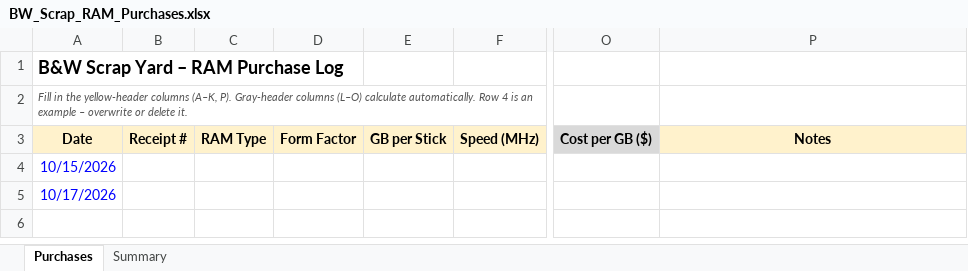
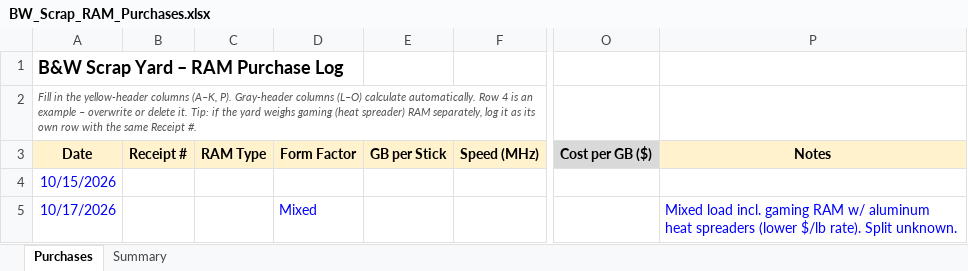
Before and after one commit to bgallaher-lgtm/Claude, an Excel workbook: BW_Scrap_RAM_Purchases.xlsx, sheet Purchases, drawn as a sheet; only a part is shown, gaps mark what is left out; values as stored, in another font and other column widths than the file's, no borders; charts and pictures not drawn; the diff names each change by its address in the sheet, - before the commit and + after, or states it on an @@ line.

```diff
--- a/BW_Scrap_RAM_Purchases.xlsx (sheet Purchases)
+++ b/BW_Scrap_RAM_Purchases.xlsx (sheet Purchases)
-A2 (Date): …delete it.
+A2 (Date): …delete it. Tip: if the yard weighs gaming (heat spreader) RAM separately, log it as its own row with the same Receipt #.
-D5 (Form Factor): (empty)
+D5 (Form Factor): Mixed
-P5 (Notes): (empty)
+P5 (Notes): Mixed load incl. gaming RAM w/ aluminum heat spreaders (lower $/lb rate). Split unknown.
```
